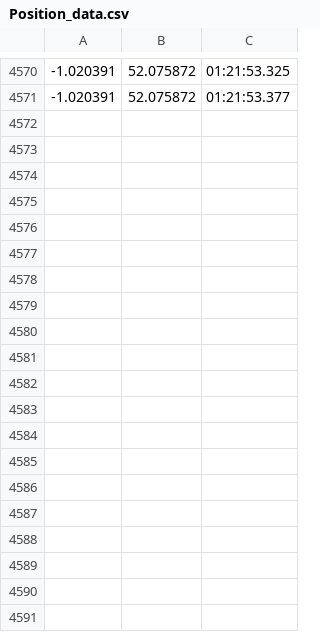
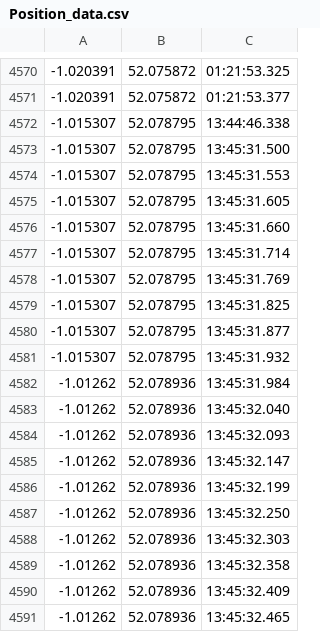
Before and after one commit to mbh1620/Car-Telemetry-Receive-Server, a CSV file: NodeServer/public/Position_data.csv, drawn as a sheet; only a part is shown, gaps mark what is left out; the diff covers the shown part only.

```diff
--- a/NodeServer/public/Position_data.csv
+++ b/NodeServer/public/Position_data.csv
@@ -4571 +4571,21 @@
 -1.020391,52.075872,01:21:53.377
+       -1.015307,52.078795,13:44:46.338
+-1.015307,52.078795,13:45:31.500
+-1.015307,52.078795,13:45:31.553
+-1.015307,52.078795,13:45:31.605
+-1.015307,52.078795,13:45:31.660
+-1.015307,52.078795,13:45:31.714
+-1.015307,52.078795,13:45:31.769
+-1.015307,52.078795,13:45:31.825
+-1.015307,52.078795,13:45:31.877
+-1.015307,52.078795,13:45:31.932
+-1.01262,52.078936,13:45:31.984
+-1.01262,52.078936,13:45:32.040
+-1.01262,52.078936,13:45:32.093
+-1.01262,52.078936,13:45:32.147
+-1.01262,52.078936,13:45:32.199
+-1.01262,52.078936,13:45:32.250
+-1.01262,52.078936,13:45:32.303
+-1.01262,52.078936,13:45:32.358
+-1.01262,52.078936,13:45:32.409
+-1.01262,52.078936,13:45:32.465
```
Also changed, not shown: 23 added rows elsewhere in this file, NodeServer/public/ECU_data.csv, NodeServer/public/data.csv, 7 other files.
